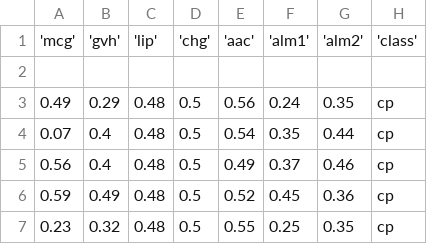
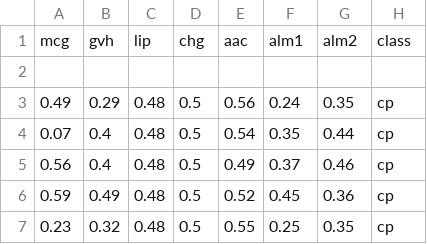
Before and after one commit to robithnr/tesbrow, a CSV file: dataset_39_ecoli (1).csv, drawn as a sheet; only a part is shown.

Commit message:
Update dataset_39_ecoli (1).csv

```diff
--- a/dataset_39_ecoli (1).csv
+++ b/dataset_39_ecoli (1).csv
@@ -1,2 +1,2 @@
-'mcg','gvh','lip','chg','aac','alm1','alm2','class'
+mcg,gvh,lip,chg,aac,alm1,alm2,class
 
```
